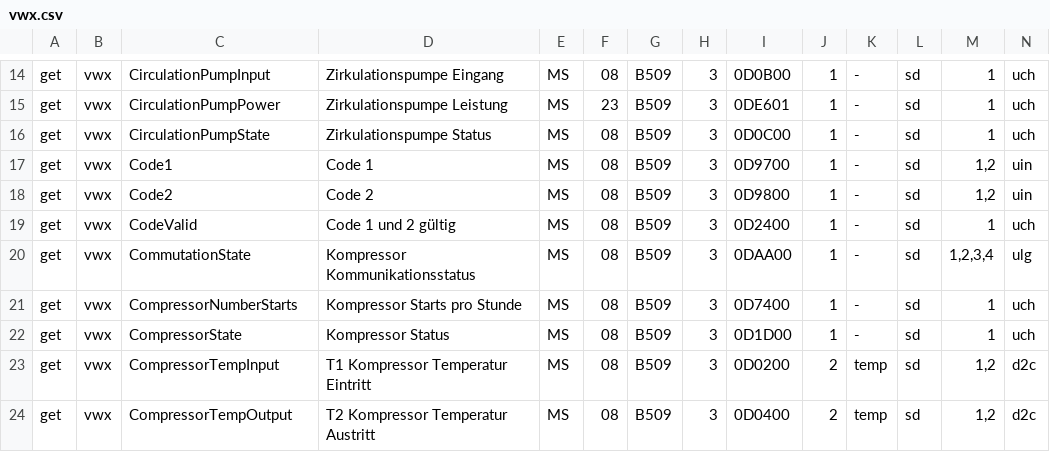
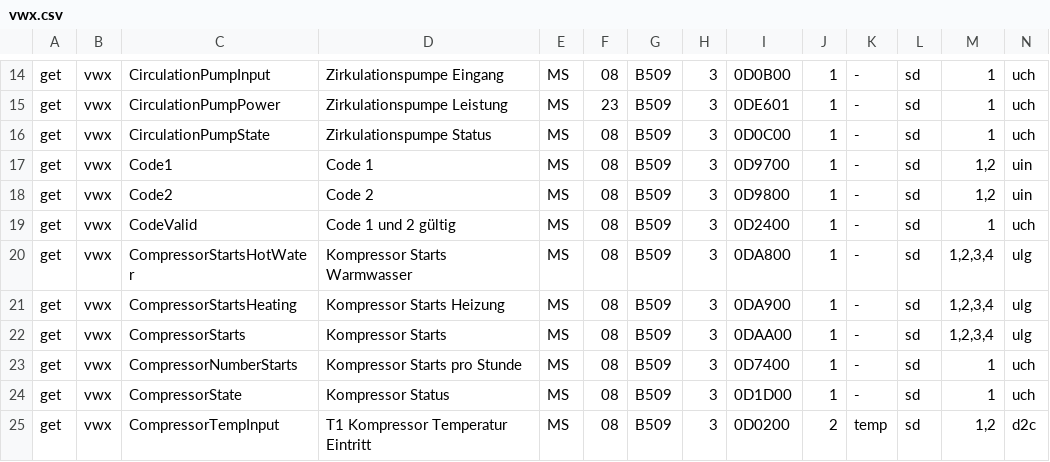
Before and after one commit to john30/ebusd, a CSV file: contrib/csv/vaillant/vwx.csv, drawn as a sheet; only a part is shown, gaps mark what is left out; the shorter side is filled out with more unchanged rows; addresses are those after the commit; rows hold the shown columns only; the diff names each change by its address in the sheet, - before the commit and + after, or states it on an @@ line.

Commit message:
Vaillant heatpumps parameters for compressor start counters added.

```diff
--- a/contrib/csv/vaillant/vwx.csv
+++ b/contrib/csv/vaillant/vwx.csv
+row 20: get | vwx | CompressorStartsHotWater | Kompressor Starts Warmwasser | MS | 08 | B509 | 3 | 0DA800 | 1 | - | sd | 1,2,3,4 | ulg
+row 21: get | vwx | CompressorStartsHeating | Kompressor Starts Heizung | MS | 08 | B509 | 3 | 0DA900 | 1 | - | sd | 1,2,3,4 | ulg
-C22: CommutationState
+C22: CompressorStarts
-D22: Kompressor Kommunikationsstatus
+D22: Kompressor Starts
```
Also changed, not shown: 1 other file.
